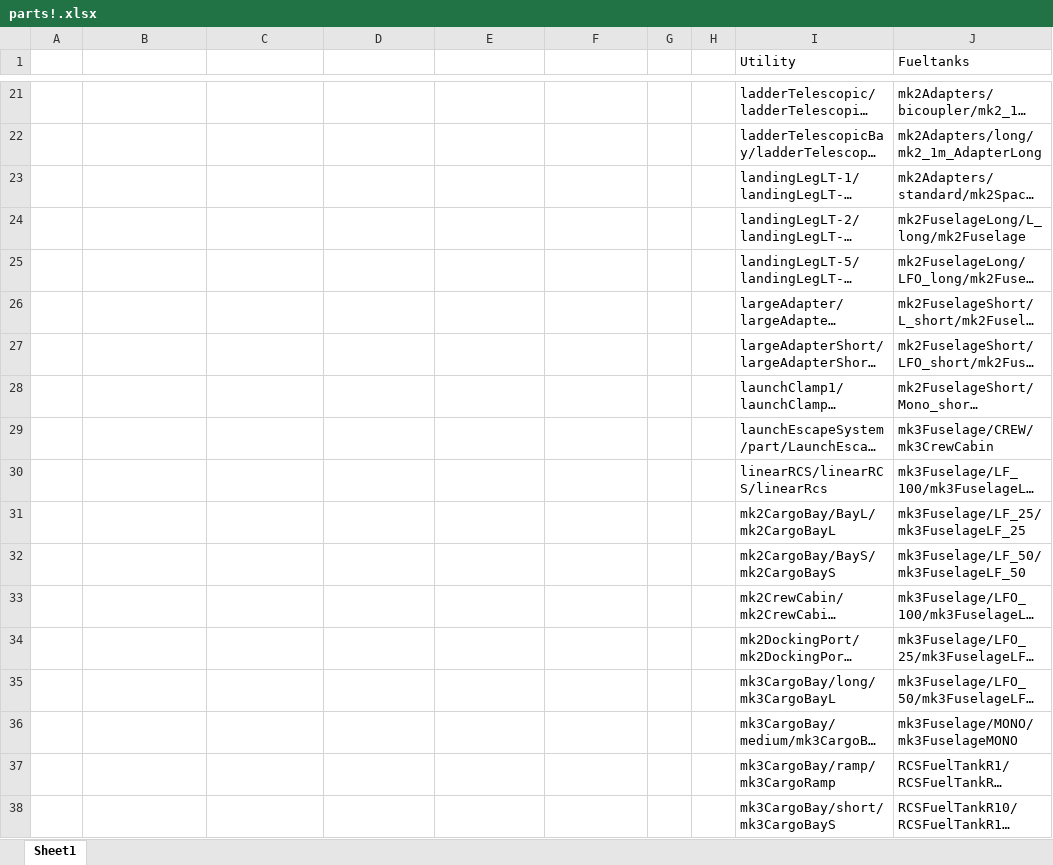
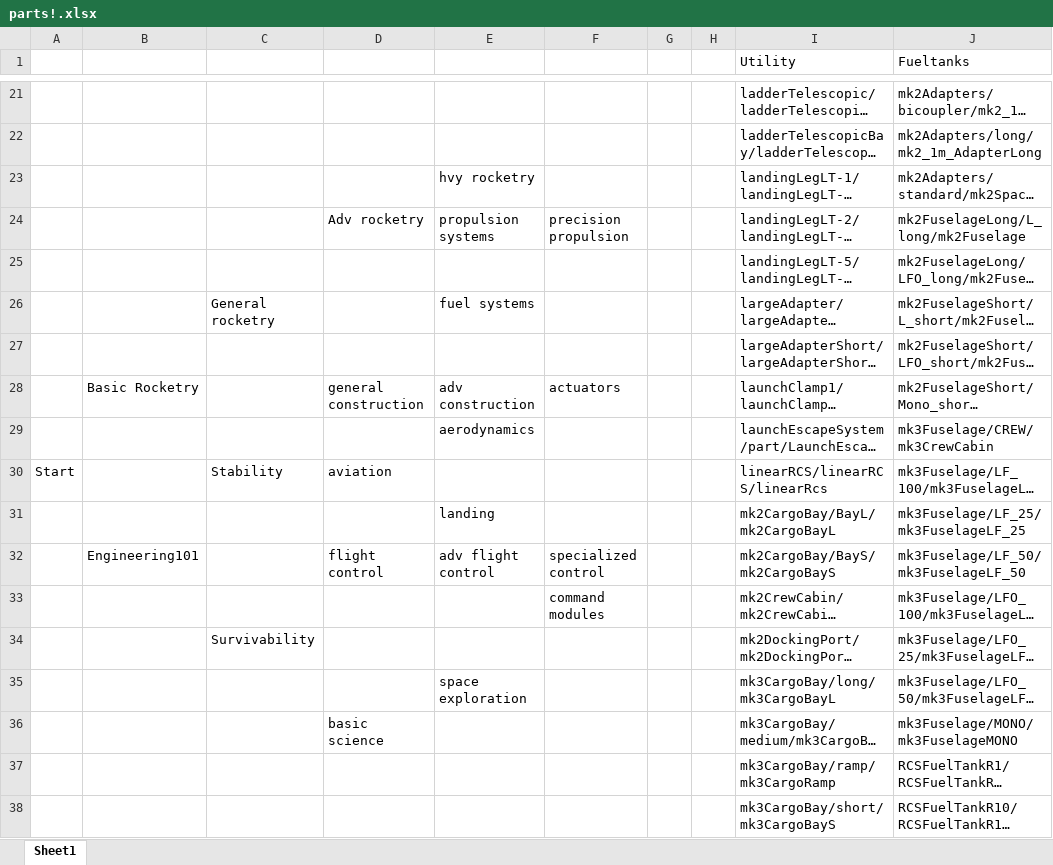
Before and after one commit to gordonfpanam/The-Dres-Project, an Excel workbook: parts!.xlsx, sheet Sheet1, drawn as a sheet; only a part is shown, gaps mark what is left out; long unchanged cells end in …; values as stored, in another font and other column widths than the file's, no borders; the diff covers the shown part only; the diff names each change by its address in the sheet, - before the commit and + after, or states it on an @@ line.

```diff
--- a/parts!.xlsx (sheet Sheet1)
+++ b/parts!.xlsx (sheet Sheet1)
-E23: (empty)
+E23: hvy rocketry
-D24: (empty)
+D24: Adv rocketry
-E24: (empty)
+E24: propulsion systems
-F24: (empty)
+F24: precision propulsion
-C26: (empty)
+C26: General rocketry
-E26: (empty)
+E26: fuel systems
-B28: (empty)
+B28: Basic Rocketry
-D28: (empty)
+D28: general construction
-E28: (empty)
+E28: adv construction
-F28: (empty)
+F28: actuators
-E29: (empty)
+E29: aerodynamics
-A30: (empty)
+A30: Start
-C30: (empty)
+C30: Stability
-D30: (empty)
+D30: aviation
-E31: (empty)
+E31: landing
-B32: (empty)
+B32: Engineering101
-D32: (empty)
+D32: flight control
-E32: (empty)
+E32: adv flight control
-F32: (empty)
+F32: specialized control
-F33: (empty)
+F33: command modules
-C34: (empty)
+C34: Survivability
-E35: (empty)
+E35: space exploration
-D36: (empty)
+D36: basic science
```
Also changed, not shown: 16 added rows, 16 removed rows and 13 edited cells elsewhere in this sheet, 2 other files.
